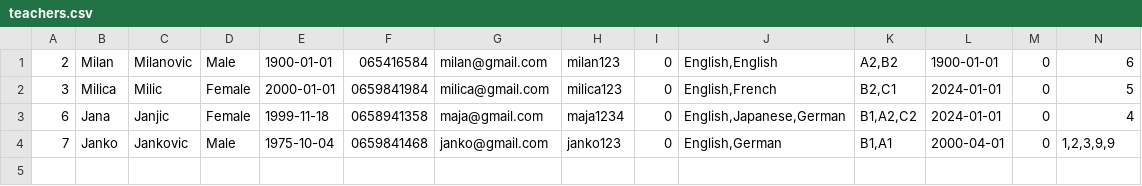
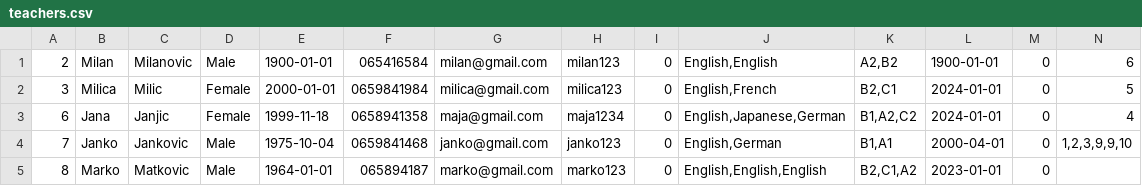
Before and after one commit to IvanaaXD/USI, a CSV file: LangLang/Data/teachers.csv, drawn as a sheet.

```diff
--- a/LangLang/Data/teachers.csv
+++ b/LangLang/Data/teachers.csv
@@ -3,2 +3,3 @@
 6|Jana|Janjic|Female|1999-11-18|0658941358|maja@gmail.com|maja1234|0|English,Japanese,German|B1,A2,C2|2024-01-01|0|4
-7|Janko|Jankovic|Male|1975-10-04|0659841468|janko@gmail.com|janko123|0|English,German|B1,A1|2000-04-01|0|1,2,3,9,9
+7|Janko|Jankovic|Male|1975-10-04|0659841468|janko@gmail.com|janko123|0|English,German|B1,A1|2000-04-01|0|1,2,3,9,9,10
+8|Marko|Matkovic|Male|1964-01-01|065894187|marko@gmail.com|marko123|0|English,English,English|B2,C1,A2|2023-01-01|0|
```
Also changed, not shown: LangLang/Data/course.csv, 2 other files.
